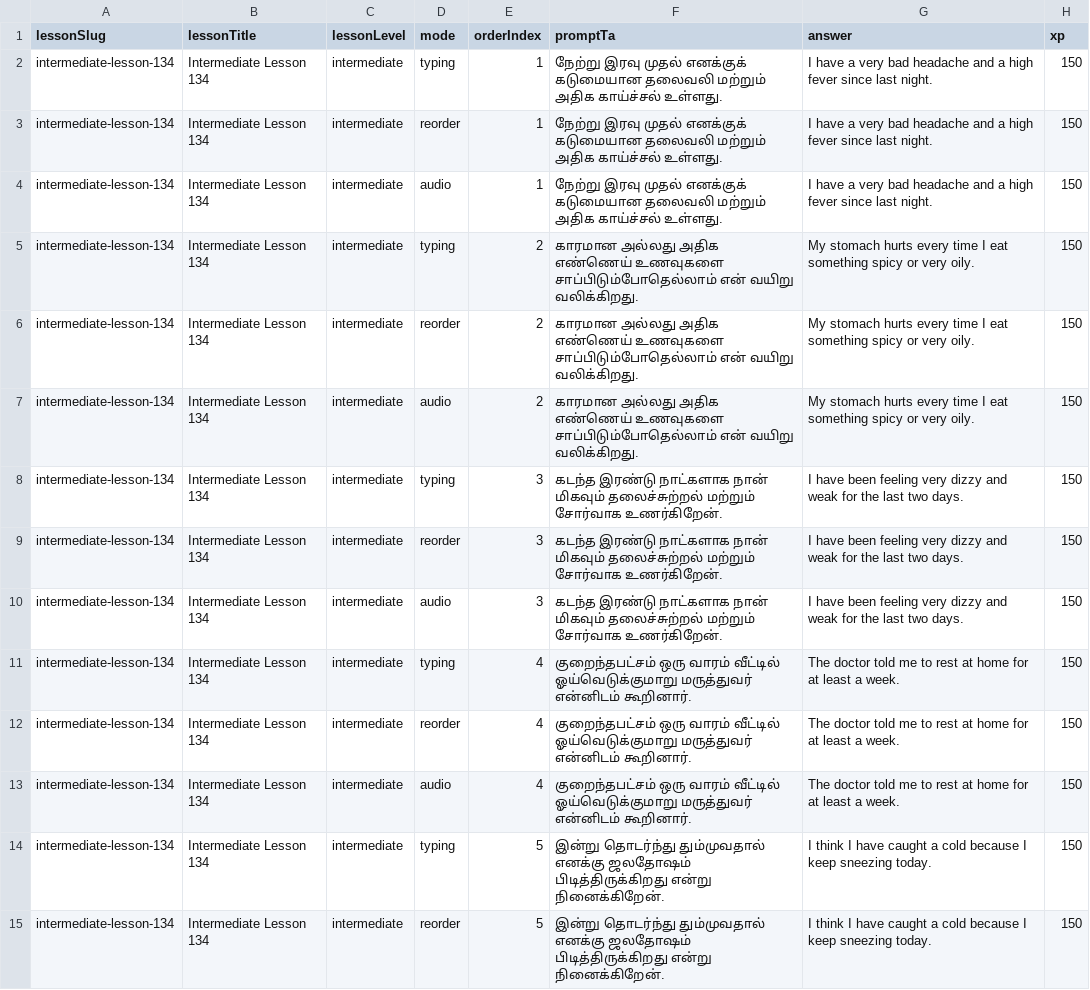
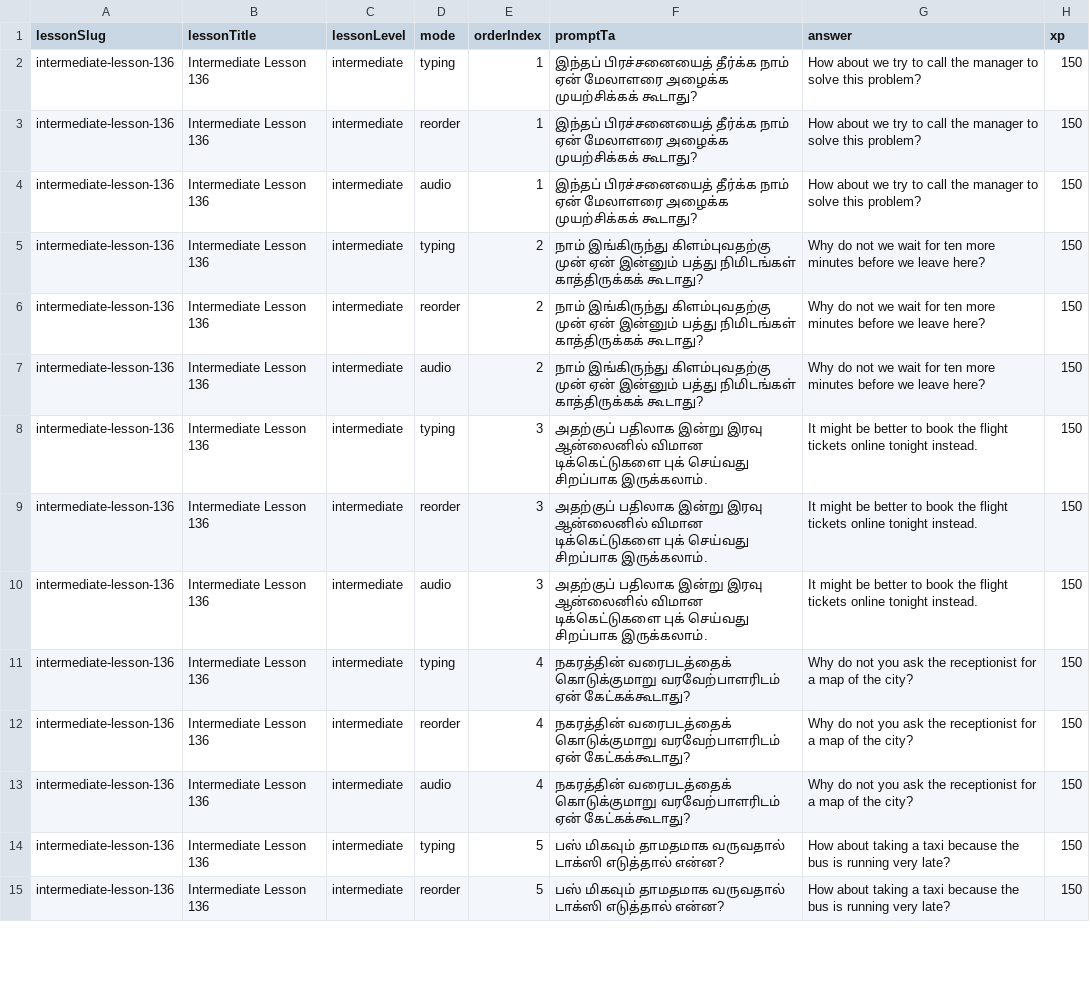
Before and after one commit to Gcoastarvi/fluencyjet-sentence-master, a CSV file: content.csv, drawn as a sheet; only a part is shown; the diff covers the shown part only; the diff names each change by its address in the sheet, - before the commit and + after, or states it on an @@ line.

```diff
--- a/content.csv
+++ b/content.csv
-A2:A15 (lessonSlug): intermediate-lesson-134
+A2:A15 (lessonSlug): intermediate-lesson-136
-B2:B15 (lessonTitle): Intermediate Lesson 134
+B2:B15 (lessonTitle): Intermediate Lesson 136
-F2:F4 (promptTa): நேற்று இரவு முதல் எனக்குக் கடுமையான தலைவலி மற்றும் அதிக காய்ச்சல் உள்ளது.
+F2:F4 (promptTa): இந்தப் பிரச்சனையைத் தீர்க்க நாம் ஏன் மேலாளரை அழைக்க முயற்சிக்கக் கூடாது?
-G2:G4 (answer): I have a very bad headache and a high fever since last night.
+G2:G4 (answer): How about we try to call the manager to solve this problem?
-F5:F7 (promptTa): காரமான அல்லது அதிக எண்ணெய் உணவுகளை சாப்பிடும்போதெல்லாம் என் வயிறு வலிக்கிறது.
+F5:F7 (promptTa): நாம் இங்கிருந்து கிளம்புவதற்கு முன் ஏன் இன்னும் பத்து நிமிடங்கள் காத்திருக்கக் கூடாது?
-G5:G7 (answer): My stomach hurts every time I eat something spicy or very oily.
+G5:G7 (answer): Why do not we wait for ten more minutes before we leave here?
-F8:F10 (promptTa): கடந்த இரண்டு நாட்களாக நான் மிகவும் தலைச்சுற்றல் மற்றும் சோர்வாக உணர்கிறேன்.
+F8:F10 (promptTa): அதற்குப் பதிலாக இன்று இரவு ஆன்லைனில் விமான டிக்கெட்டுகளை புக் செய்வது சிறப்பாக இருக்கலாம்.
-G8:G10 (answer): I have been feeling very dizzy and weak for the last two days.
+G8:G10 (answer): It might be better to book the flight tickets online tonight instead.
-F11:F13 (promptTa): குறைந்தபட்சம் ஒரு வாரம் வீட்டில் ஓய்வெடுக்குமாறு மருத்துவர் என்னிடம் கூறினார்.
+F11:F13 (promptTa): நகரத்தின் வரைபடத்தைக் கொடுக்குமாறு வரவேற்பாளரிடம் ஏன் கேட்கக்கூடாது?
-G11:G13 (answer): The doctor told me to rest at home for at least a week.
+G11:G13 (answer): Why do not you ask the receptionist for a map of the city?
-F14:F15 (promptTa): இன்று தொடர்ந்து தும்முவதால் எனக்கு ஜலதோஷம் பிடித்திருக்கிறது என்று நினைக்கிறேன்.
+F14:F15 (promptTa): பஸ் மிகவும் தாமதமாக வருவதால் டாக்ஸி எடுத்தால் என்ன?
-G14:G15 (answer): I think I have caught a cold because I keep sneezing today.
+G14:G15 (answer): How about taking a taxi because the bus is running very late?
```
Also changed, not shown: 112 edited cells elsewhere in this file, 1 other file.
